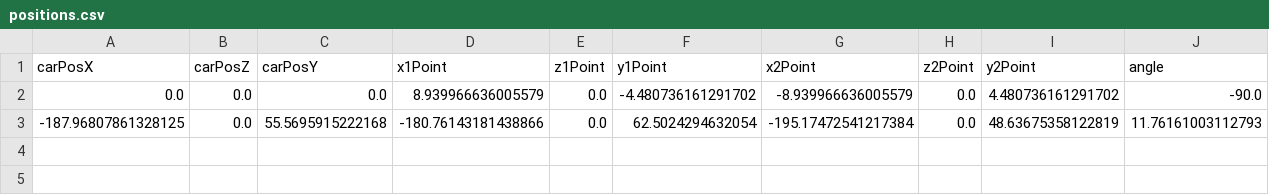
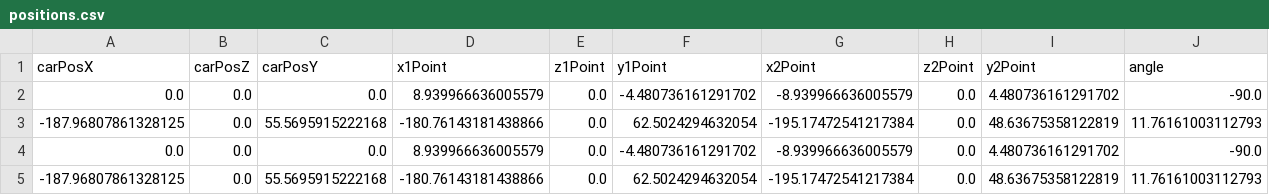
Before and after one commit to MartTave/RallyPilotVisual, a CSV file: positions.csv, drawn as a sheet; only a part is shown; rows hold the shown columns only; the diff names each change by its address in the sheet, - before the commit and + after, or states it on an @@ line.

```diff
--- a/positions.csv
+++ b/positions.csv
+row 4: 0.0 | 0.0 | 0.0 | 8.939966636005579 | 0.0 | -4.480736161291702 | -8.939966636005579 | 0.0 | 4.480736161291702 | -90.0
+row 5: -187.96807861328125 | 0.0 | 55.5695915222168 | -180.76143181438866 | 0.0 | 62.5024294632054 | -195.17472541217384 | 0.0 | 48.63675358122819 | 11.76161003112793
```
Also changed, not shown: 6 other files.
